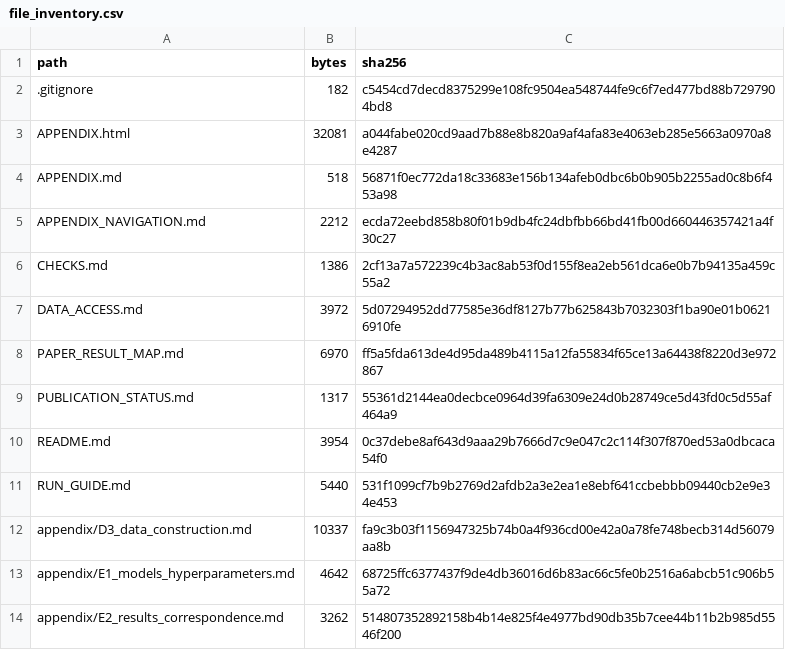
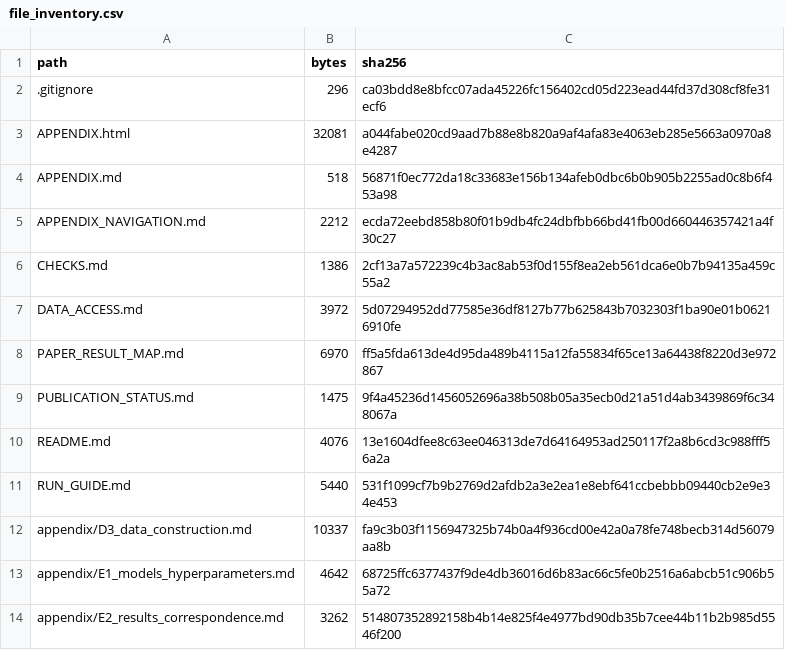
Before and after one commit to KKoml/5gc_platform, a CSV file: manifests/file_inventory.csv, drawn as a sheet; only a part is shown.

```diff
--- a/manifests/file_inventory.csv
+++ b/manifests/file_inventory.csv
@@ -1,3 +1,3 @@
 path,bytes,sha256
-.gitignore,182,c5454cd7decd8375299e108fc9504ea548744fe9c6f7ed477bd88b7297904bd8
+.gitignore,296,ca03bdd8e8bfcc07ada45226fc156402cd05d223ead44fd37d308cf8fe31ecf6
 APPENDIX.html,32081,a044fabe020cd9aad7b88e8b820a9af4afa83e4063eb285e5663a0970a8e4287
@@ -8,4 +8,4 @@ DATA_ACCESS.md,3972,5d07294952dd77585e36df8127b77b625843b7032303f1ba90e01b062169
 PAPER_RESULT_MAP.md,6970,ff5a5fda613de4d95da489b4115a12fa55834f65ce13a64438f8220d3e972867
-PUBLICATION_STATUS.md,1317,55361d2144ea0decbce0964d39fa6309e24d0b28749ce5d43fd0c5d55af464a9
-README.md,3954,0c37debe8af643d9aaa29b7666d7c9e047c2c114f307f870ed53a0dbcaca54f0
+PUBLICATION_STATUS.md,1475,9f4a45236d1456052696a38b508b05a35ecb0d21a51d4ab3439869f6c348067a
+README.md,4076,13e1604dfee8c63ee046313de7d64164953ad250117f2a8b6cd3c988fff56a2a
 RUN_GUIDE.md,5440,531f1099cf7b9b2769d2afdb2a3e2ea1e8ebf641ccbebbb09440cb2e9e34e453
```
Also changed, not shown: 4 other files.
